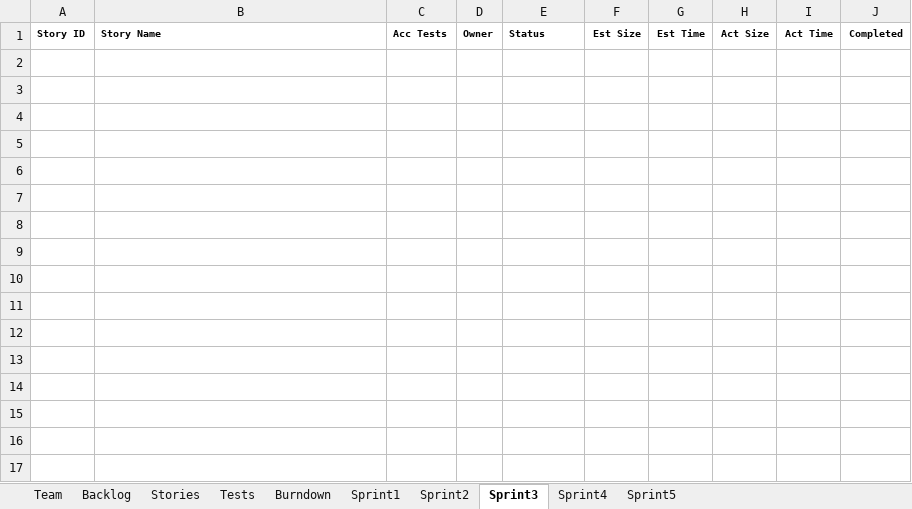
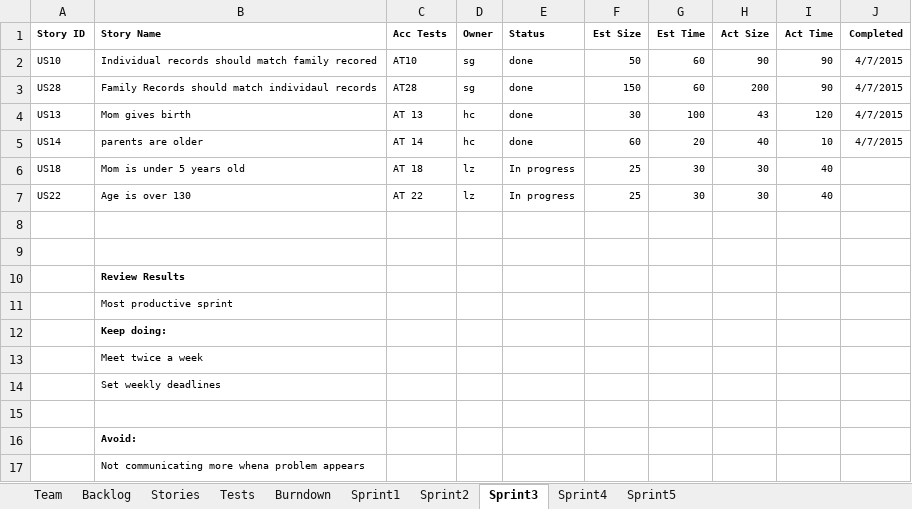
Before and after one commit to sgrozny/CS555_GEDCOM, an Excel workbook: GEDCOM_JAVA/Team04Report 2.xlsx, sheet Sprint3, drawn as a sheet; values as stored, in another font and other column widths than the file's, no borders; the diff names each change by its address in the sheet, - before the commit and + after, or states it on an @@ line.

```diff
--- a/GEDCOM_JAVA/Team04Report 2.xlsx (sheet Sprint3)
+++ b/GEDCOM_JAVA/Team04Report 2.xlsx (sheet Sprint3)
+row 2: US10 | Individual records should match family recored | AT10 | sg | done | 50 | 60 | 90 | 90 | 4/7/2015
+row 3: US28 | Family Records should match individaul records | AT28 | sg | done | 150 | 60 | 200 | 90 | 4/7/2015
+row 4: US13 | Mom gives birth | AT 13 | hc | done | 30 | 100 | 43 | 120 | 4/7/2015
+row 5: US14 | parents are older | AT 14 | hc | done | 60 | 20 | 40 | 10 | 4/7/2015
+row 6: US18 | Mom is under 5 years old | AT 18 | lz | In progress | 25 | 30 | 30 | 40
+row 7: US22 | Age is over 130 | AT 22 | lz | In progress | 25 | 30 | 30 | 40
+row 8: (empty)
+row 9: (empty)
+row 10:  | Review Results
+row 11:  | Most productive sprint
+row 12:  | Keep doing:
+row 13:  | Meet twice a week
+row 14:  | Set weekly deadlines
+row 15: (empty)
+row 16:  | Avoid:
+row 17:  | Not communicating more whena problem appears
```
Also changed, not shown: sheet Backlog, sheet Sprint4, sheet Tests, sheet Burndown, sheet Stories, formulas that keep their value, charts or pictures, 2 other files.
